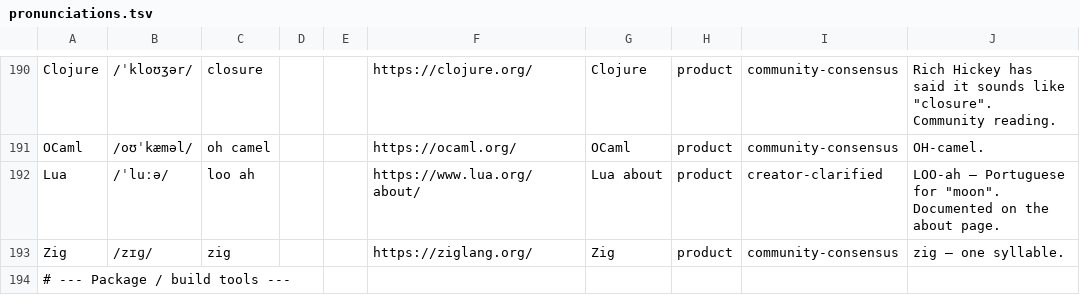
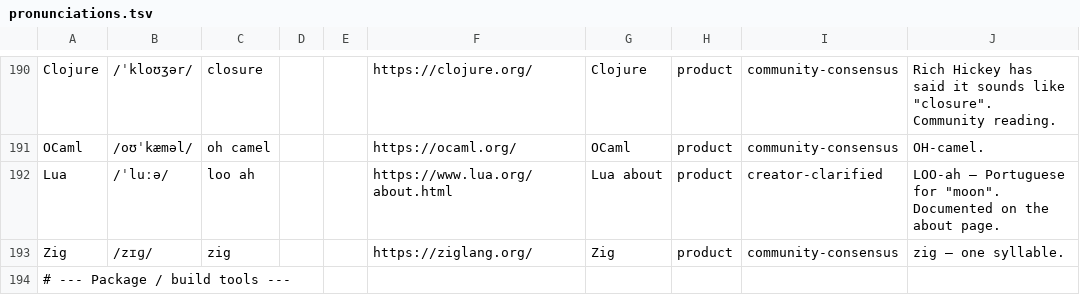
Before and after one commit to anzy-renlab-ai/pronounce, a TSV file: data/pronunciations.tsv, drawn as a sheet; only a part is shown, gaps mark what is left out; the diff covers the shown part only.

```diff
--- a/data/pronunciations.tsv
+++ b/data/pronunciations.tsv
@@ -191,3 +191,3 @@ Clojure	/ˈkloʊʒər/	closure			https://clojure.org/	Clojure	product	community-
 OCaml	/oʊˈkæməl/	oh camel			https://ocaml.org/	OCaml	product	community-consensus	"OH-camel".
-Lua	/ˈluːə/	loo ah			https://www.lua.org/about/	Lua about	product	creator-clarified	"LOO-ah" — Portuguese for "moon". Documented on the about page.
+Lua	/ˈluːə/	loo ah			https://www.lua.org/about.html	Lua about	product	creator-clarified	"LOO-ah" — Portuguese for "moon". Documented on the about page.
 Zig	/zɪɡ/	zig			https://ziglang.org/	Zig	product	community-consensus	"zig" — one syllable.
```
Also changed, not shown: 10 edited cells elsewhere in this file.
